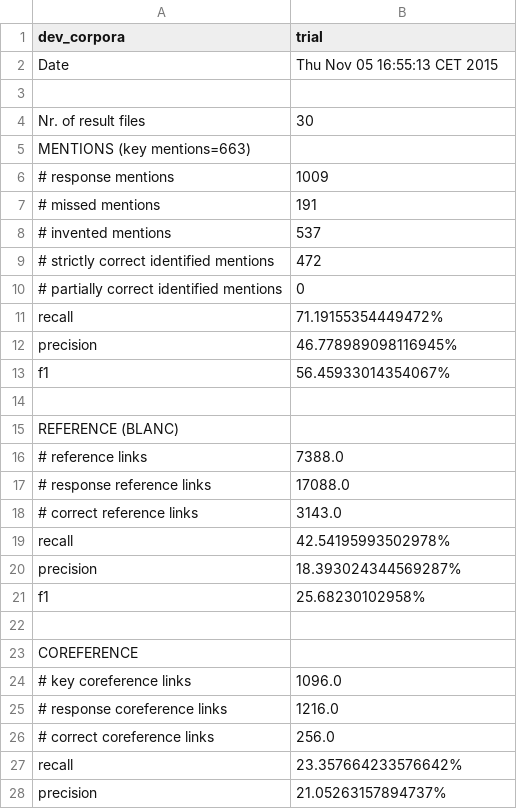
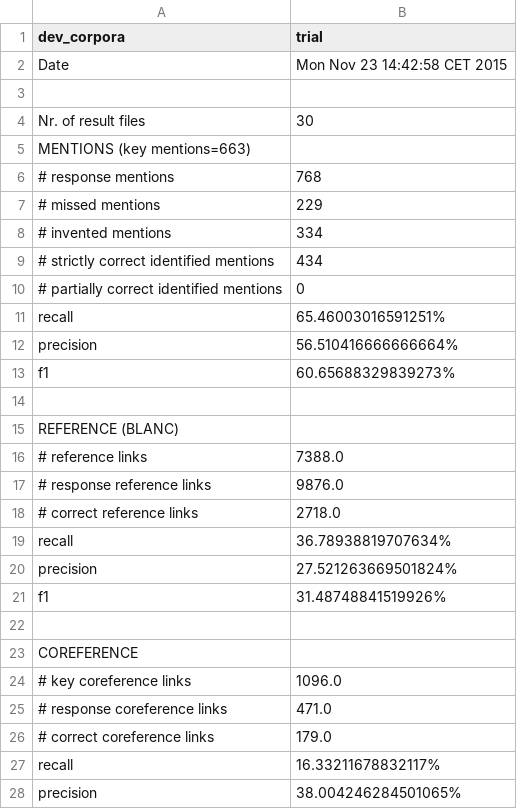
Before and after one commit to andreasvc/groref, a CSV file: clin26-eval-master/dev_corpora/trialresults.csv, drawn as a sheet; only a part is shown; the diff covers the shown part only.

```diff
--- a/clin26-eval-master/dev_corpora/trialresults.csv
+++ b/clin26-eval-master/dev_corpora/trialresults.csv
@@ -1,3 +1,3 @@
 dev_corpora	trial
-Date	Thu Nov 05 16:55:13 CET 2015
+Date	Mon Nov 23 14:42:58 CET 2015
 
@@ -5,10 +5,10 @@ Nr. of result files	30
 MENTIONS (key mentions=663)
-# response mentions	1009
-# missed mentions	191
-# invented mentions	537
-# strictly correct identified mentions	472
+# response mentions	768
+# missed mentions	229
+# invented mentions	334
+# strictly correct identified mentions	434
 # partially correct identified mentions	0
- recall	71.19155354449472%
- precision	46.778989098116945%
- f1	56.45933014354067%
+ recall	65.46003016591251%
+ precision	56.510416666666664%
+ f1	60.65688329839273%
 
@@ -16,7 +16,7 @@ REFERENCE (BLANC)
 # reference links	7388.0
-# response reference links	17088.0
-# correct reference links	3143.0
- recall	42.54195993502978%
- precision	18.393024344569287%
- f1	25.68230102958%
+# response reference links	9876.0
+# correct reference links	2718.0
+ recall	36.78938819707634%
+ precision	27.521263669501824%
+ f1	31.48748841519926%
 
@@ -24,5 +24,5 @@ COREFERENCE
 # key coreference links	1096.0
-# response coreference links	1216.0
-# correct coreference links	256.0
- recall	23.357664233576642%
- precision	21.05263157894737%
+# response coreference links	471.0
+# correct coreference links	179.0
+ recall	16.33211678832117%
+ precision	38.004246284501065%
```
Also changed, not shown: 12 edited cells elsewhere in this file, 30 other files.
